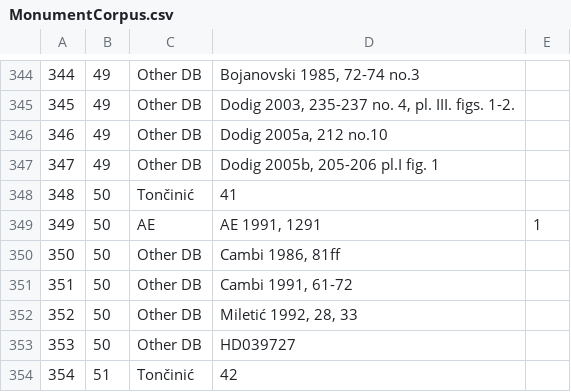
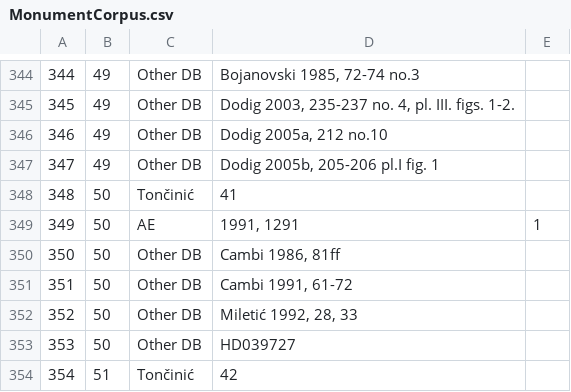
Before and after one commit to EwanSC/BromansCoopey, a CSV file: MonumentCorpus.csv, drawn as a sheet; only a part is shown, gaps mark what is left out.

Commit message:
.sql Queries for Salona stelae
Made .sql queries, fixed Data, saved .sql query and result

```diff
--- a/MonumentCorpus.csv
+++ b/MonumentCorpus.csv
@@ -348,3 +348,3 @@
 348,50,Tončinić,41,
-349,50,AE,"AE 1991, 1291",1
+349,50,AE,"1991, 1291",1
 350,50,Other DB,"Cambi 1986, 81ff",
```
Also changed, not shown: 3 other files.
